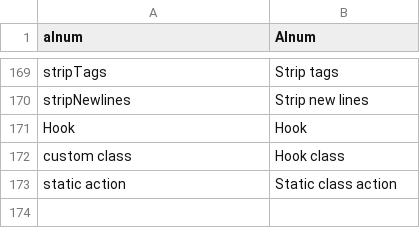
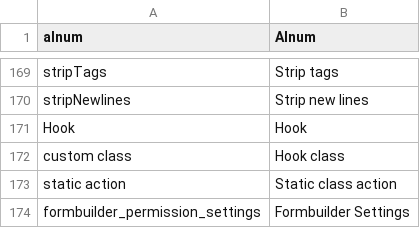
Before and after one commit to dachcom-digital/pimcore-formbuilder, a CSV file: static/texts/en.csv, drawn as a sheet; only a part is shown, gaps mark what is left out; the diff names each change by its address in the sheet, - before the commit and + after, or states it on an @@ line.

Commit message:
add permission and bump version

```diff
--- a/static/texts/en.csv
+++ b/static/texts/en.csv
+row 174: formbuilder_permission_settings | Formbuilder Settings
```
Also changed, not shown: static/texts/fr.csv, 3 other files.
